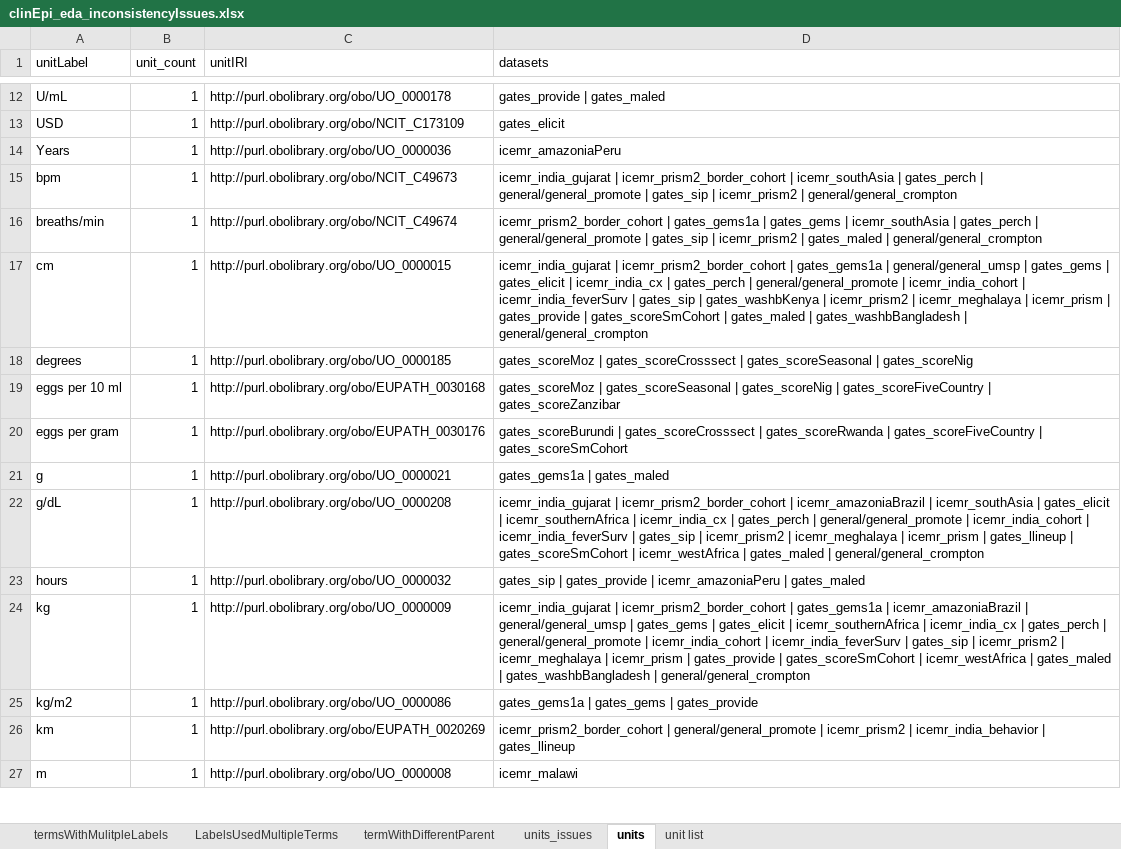
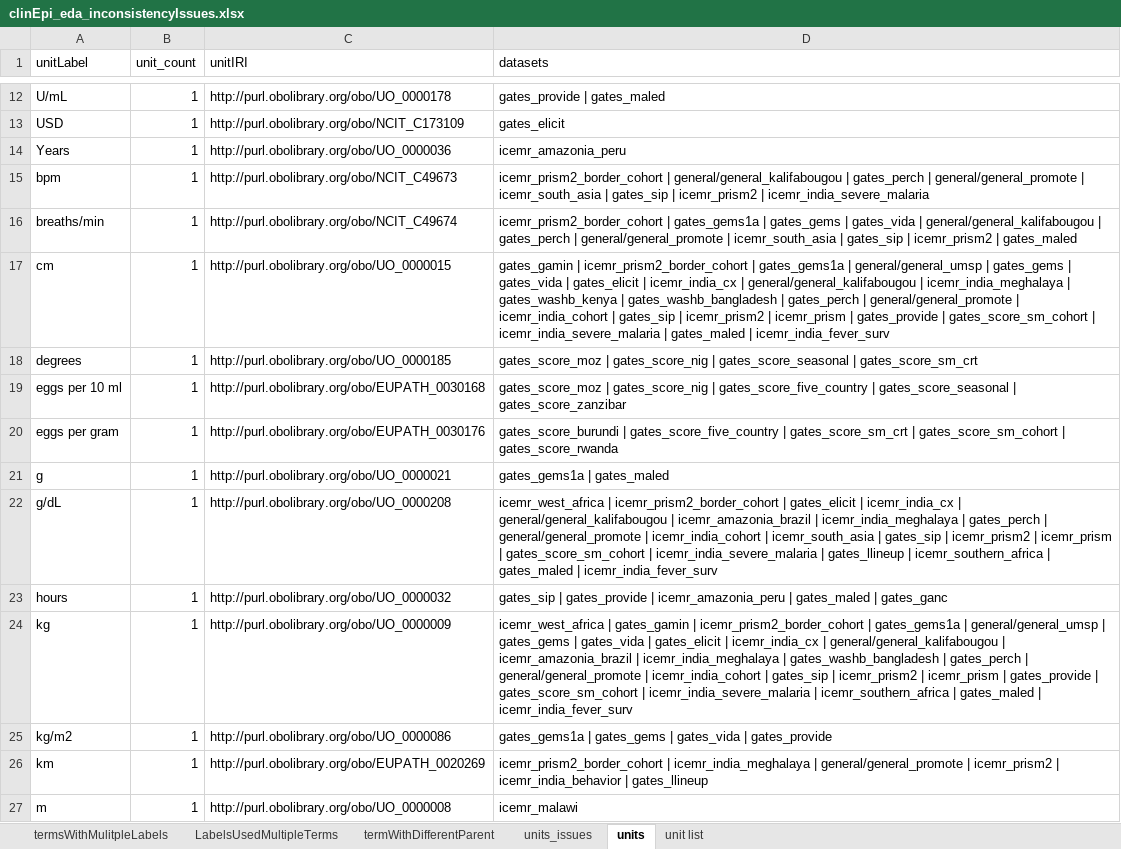
Before and after one commit to VEuPathDB/ApiCommonData, an Excel workbook: Load/ontology/harmonization/clinEpi_eda_inconsistencyIssues.xlsx, sheet units, drawn as a sheet; only a part is shown, gaps mark what is left out; values as stored, in another font and other column widths than the file's, no borders; the diff covers the shown part only; the diff names each change by its address in the sheet, - before the commit and + after, or states it on an @@ line.

Commit message:
inconsistent issues identified in Oct 29, 2021

```diff
--- a/Load/ontology/harmonization/clinEpi_eda_inconsistencyIssues.xlsx (sheet units)
+++ b/Load/ontology/harmonization/clinEpi_eda_inconsistencyIssues.xlsx (sheet units)
-D14 (datasets): icemr_amazoniaPeru
+D14 (datasets): icemr_amazonia_peru
-D15 (datasets): icemr_india_gujarat | icemr_prism2_border_cohort | icemr_southAsia | gates_perch | general/general_promote | gates_sip | icemr_prism2 | general/general_crompton
+D15 (datasets): icemr_prism2_border_cohort | general/general_kalifabougou | gates_perch | general/general_promote | icemr_south_asia | gates_sip | icemr_prism2 | icemr_india_severe_malaria
-D16 (datasets): …gates_gems | icemr_southAsia | gates_perch | general/general_promote | gates_sip | icemr_prism2 | gates_maled | general/general_crompton
+D16 (datasets): …gates_gems | gates_vida | general/general_kalifabougou | gates_perch | general/general_promote | icemr_south_asia | gates_sip | icemr_prism2 | gates_maled
-D17 (datasets): icemr_india_gujarat | icemr_prism2_border_cohort | gates_gems1a | general/general_umsp | gates_gems | gates_elicit | icemr_india_cx | gates_perch | general/general_promote | icemr_india_cohort | icemr_india_feverSurv | gates_sip | gates_washbKenya | icemr_prism2 | icemr_meghalaya | icemr_prism | gates_provide | gates_scoreSmCohort | gates_maled | gates_washbBangladesh | general/general_crompton
+D17 (datasets): gates_gamin | icemr_prism2_border_cohort | gates_gems1a | general/general_umsp | gates_gems | gates_vida | gates_elicit | icemr_india_cx | general/general_kalifabougou | icemr_india_meghalaya | gates_washb_kenya | gates_washb_bangladesh | gates_perch | general/general_promote | icemr_india_cohort | gates_sip | icemr_prism2 | icemr_prism | gates_provide | gates_score_sm_cohort | icemr_india_severe_malaria | gates_maled | icemr_india_fever_surv
-D18 (datasets): gates_scoreMoz | gates_scoreCrosssect | gates_scoreSeasonal | gates_scoreNig
+D18 (datasets): gates_score_moz | gates_score_nig | gates_score_seasonal | gates_score_sm_crt
-D19 (datasets): gates_scoreMoz | gates_scoreSeasonal | gates_scoreNig | gates_scoreFiveCountry | gates_scoreZanzibar
+D19 (datasets): gates_score_moz | gates_score_nig | gates_score_five_country | gates_score_seasonal | gates_score_zanzibar
-D20 (datasets): gates_scoreBurundi | gates_scoreCrosssect | gates_scoreRwanda | gates_scoreFiveCountry | gates_scoreSmCohort
+D20 (datasets): gates_score_burundi | gates_score_five_country | gates_score_sm_crt | gates_score_sm_cohort | gates_score_rwanda
-D22 (datasets): icemr_india_gujarat | icemr_prism2_border_cohort | icemr_amazoniaBrazil | icemr_southAsia | gates_elicit | icemr_southernAfrica | icemr_india_cx | gates_perch | general/general_promote | icemr_india_cohort | icemr_india_feverSurv | gates_sip | icemr_prism2 | icemr_meghalaya | icemr_prism | gates_llineup | gates_scoreSmCohort | icemr_westAfrica | gates_maled | general/general_crompton
+D22 (datasets): icemr_west_africa | icemr_prism2_border_cohort | gates_elicit | icemr_india_cx | general/general_kalifabougou | icemr_amazonia_brazil | icemr_india_meghalaya | gates_perch | general/general_promote | icemr_india_cohort | icemr_south_asia | gates_sip | icemr_prism2 | icemr_prism | gates_score_sm_cohort | icemr_india_severe_malaria | gates_llineup | icemr_southern_africa | gates_maled | icemr_india_fever_surv
-D23 (datasets): …gates_provide | icemr_amazoniaPeru | gates_maled
+D23 (datasets): …gates_provide | icemr_amazonia_peru | gates_maled | gates_ganc
-D24 (datasets): icemr_india_gujarat | icemr_prism2_border_cohort | gates_gems1a | icemr_amazoniaBrazil | general/general_umsp | gates_gems | gates_elicit | icemr_southernAfrica | icemr_india_cx | gates_perch | general/general_promote | icemr_india_cohort | icemr_india_feverSurv | gates_sip | icemr_prism2 | icemr_meghalaya | icemr_prism | gates_provide | gates_scoreSmCohort | icemr_westAfrica | gates_maled | gates_washbBangladesh | general/general_crompton
+D24 (datasets): icemr_west_africa | gates_gamin | icemr_prism2_border_cohort | gates_gems1a | general/general_umsp | gates_gems | gates_vida | gates_elicit | icemr_india_cx | general/general_kalifabougou | icemr_amazonia_brazil | icemr_india_meghalaya | gates_washb_bangladesh | gates_perch | general/general_promote | icemr_india_cohort | gates_sip | icemr_prism2 | icemr_prism | gates_provide | gates_score_sm_cohort | icemr_india_severe_malaria | icemr_southern_africa | gates_maled | icemr_india_fever_surv
-D25 (datasets): …gates_gems | gates_provide
+D25 (datasets): …gates_gems | gates_vida | gates_provide
-D26 (datasets): icemr_prism2_border_cohort | general/general_promote |…
+D26 (datasets): icemr_prism2_border_cohort | icemr_india_meghalaya | general/general_promote |…
```
Also changed, not shown: 1 added row and 29 edited cells elsewhere in this sheet, sheet termWithDifferentParent, sheet termsWithMulitpleLabels.
